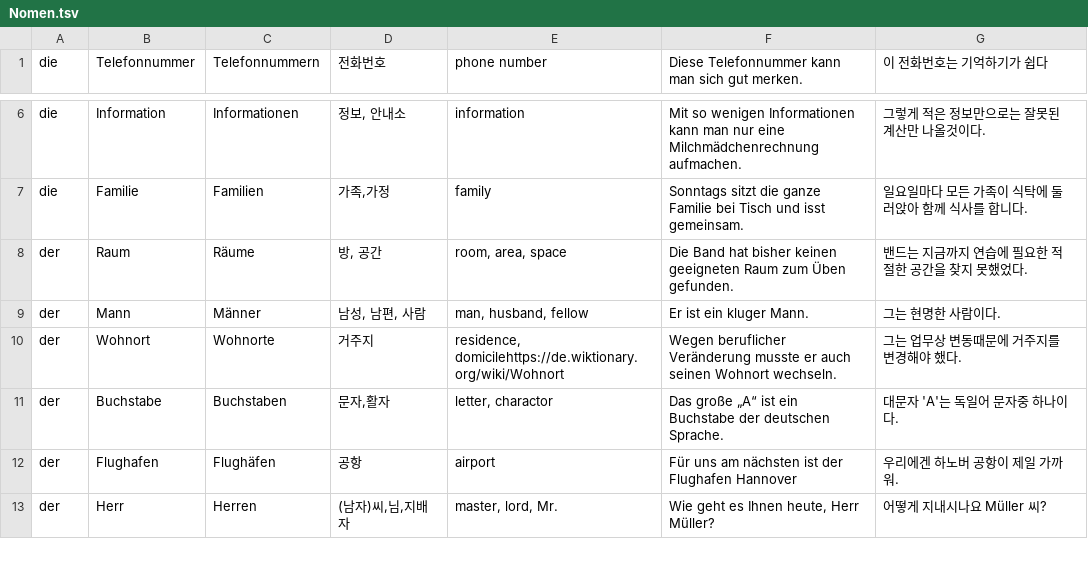
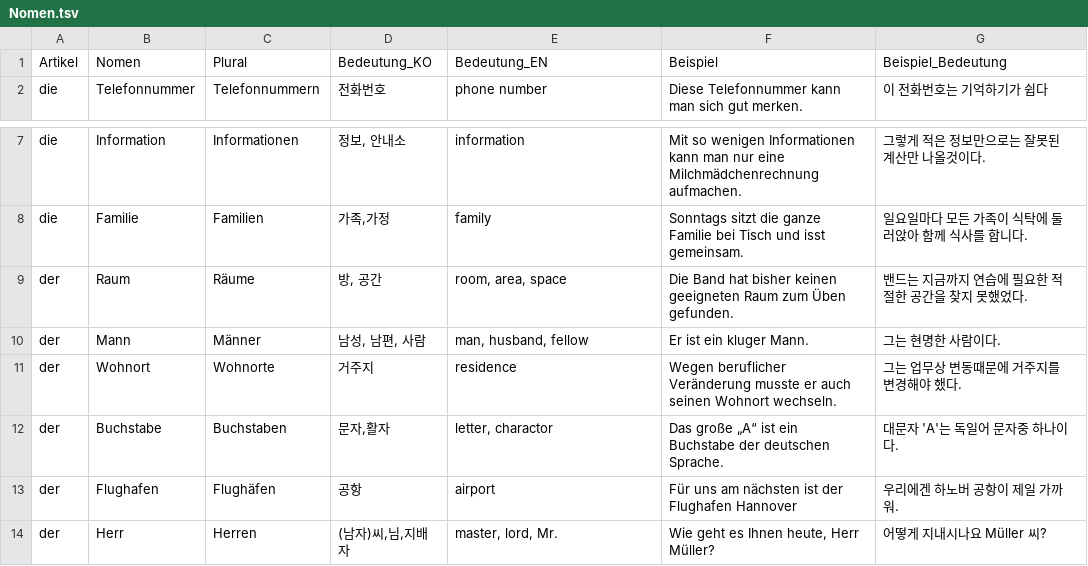
Before and after one commit to brian4462/ButterbookTest, a TSV file: app/src/main/assets/Nomen.tsv, drawn as a sheet; only a part is shown, gaps mark what is left out.

```diff
--- a/app/src/main/assets/Nomen.tsv
+++ b/app/src/main/assets/Nomen.tsv
@@ -1 +1,2 @@
+Artikel	Nomen	Plural	Bedeutung_KO	Bedeutung_EN	Beispiel	Beispiel_Bedeutung
 die	Telefonnummer	Telefonnummern	전화번호	phone number	Diese Telefonnummer kann man sich gut merken.	이 전화번호는 기억하기가 쉽다
@@ -9,3 +10,3 @@ der	Raum	Räume	방, 공간	room, area, space	Die Band hat bisher keinen geeigne
 der	Mann	Männer	남성, 남편, 사람	man, husband, fellow	Er ist ein kluger Mann.	그는 현명한 사람이다.
-der	Wohnort	Wohnorte	거주지	residence, domicilehttps://de.wiktionary.org/wiki/Wohnort	Wegen beruflicher Veränderung musste er auch seinen Wohnort wechseln.	그는 업무상 변동때문에 거주지를 변경해야 했다.
+der	Wohnort	Wohnorte	거주지	residence	Wegen beruflicher Veränderung musste er auch seinen Wohnort wechseln.	그는 업무상 변동때문에 거주지를 변경해야 했다.
 der	Buchstabe	Buchstaben	문자,활자	letter, charactor	Das große „A“ ist ein Buchstabe der deutschen Sprache.	대문자 'A'는 독일어 문자중 하나이다.
```
Also changed, not shown: 15 other files.
